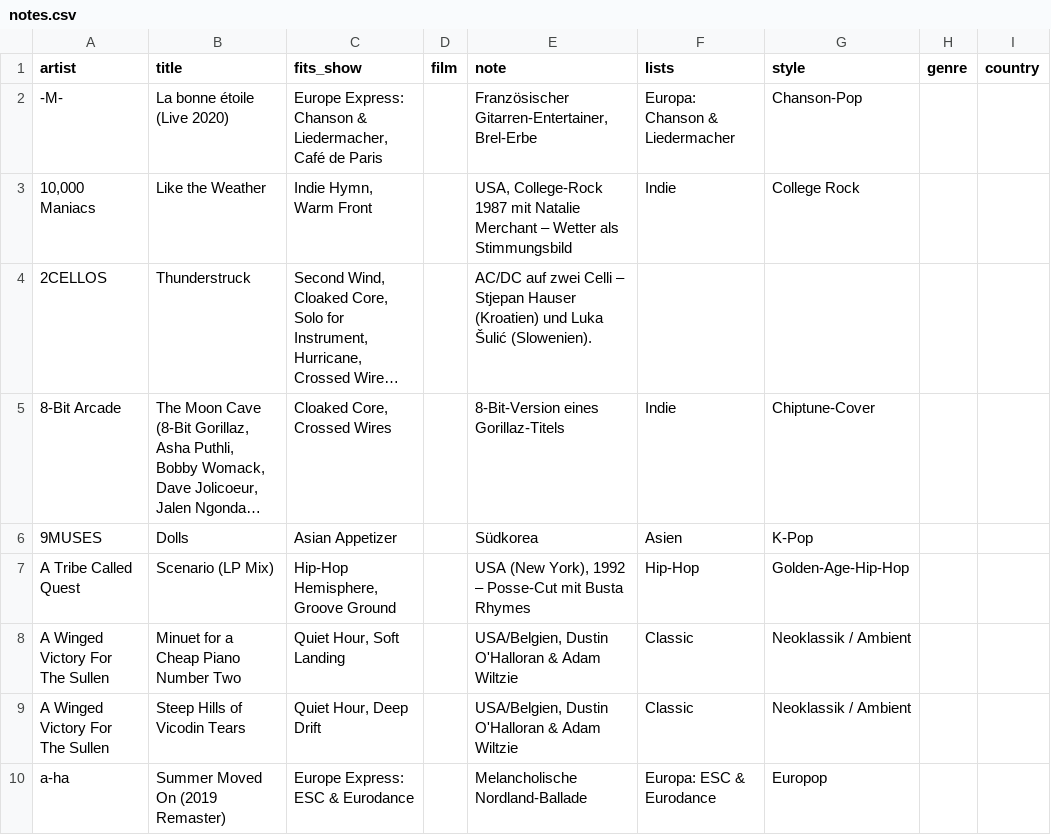
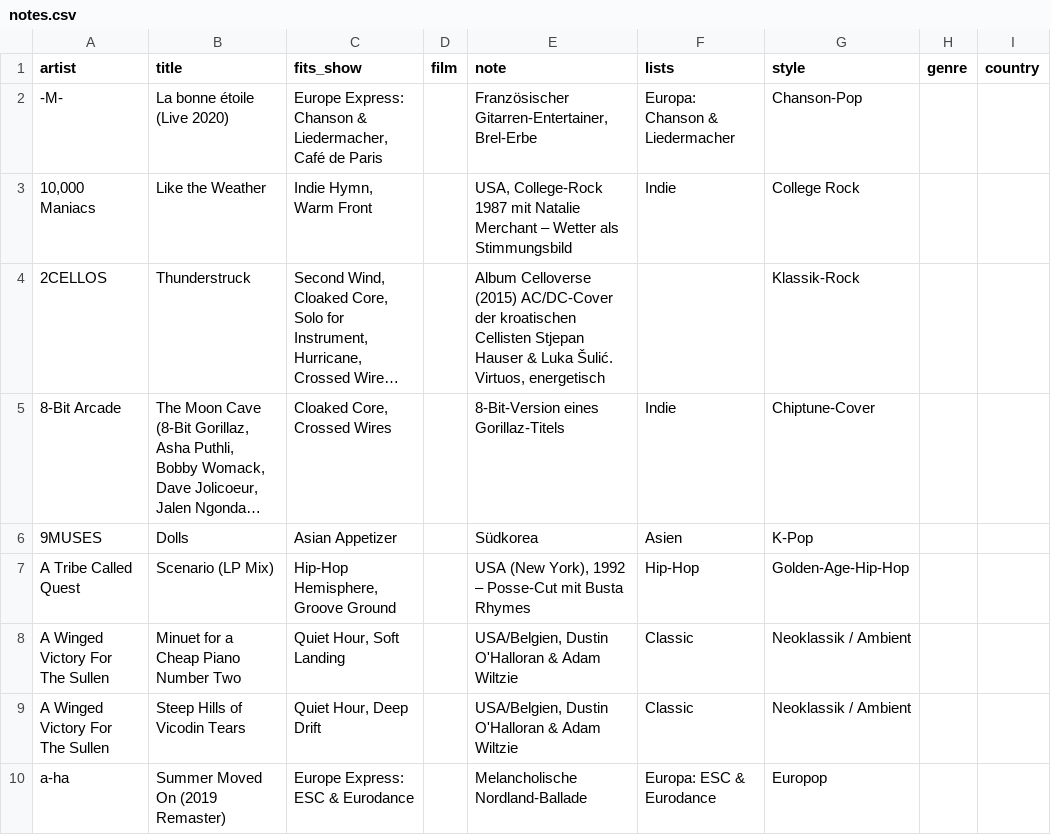
Before and after one commit to rs7hwfctnb-spec/dj-claude-schedule, a CSV file: data/notes.csv, drawn as a sheet; only a part is shown; long unchanged cells end in …; the diff covers the shown part only; the diff names each change by its address in the sheet, - before the commit and + after, or states it on an @@ line.

Commit message:
Update notes.csv

```diff
--- a/data/notes.csv
+++ b/data/notes.csv
-E4 (note): AC/DC auf zwei Celli – Stjepan Hauser (Kroatien) und Luka Šulić (Slowenien).
+E4 (note): Album Celloverse (2015) AC/DC-Cover der kroatischen Cellisten Stjepan Hauser & Luka Šulić. Virtuos, energetisch
-G4 (style): (empty)
+G4 (style): Klassik-Rock
```
Also changed, not shown: 1 added row and 9 edited cells elsewhere in this file.
